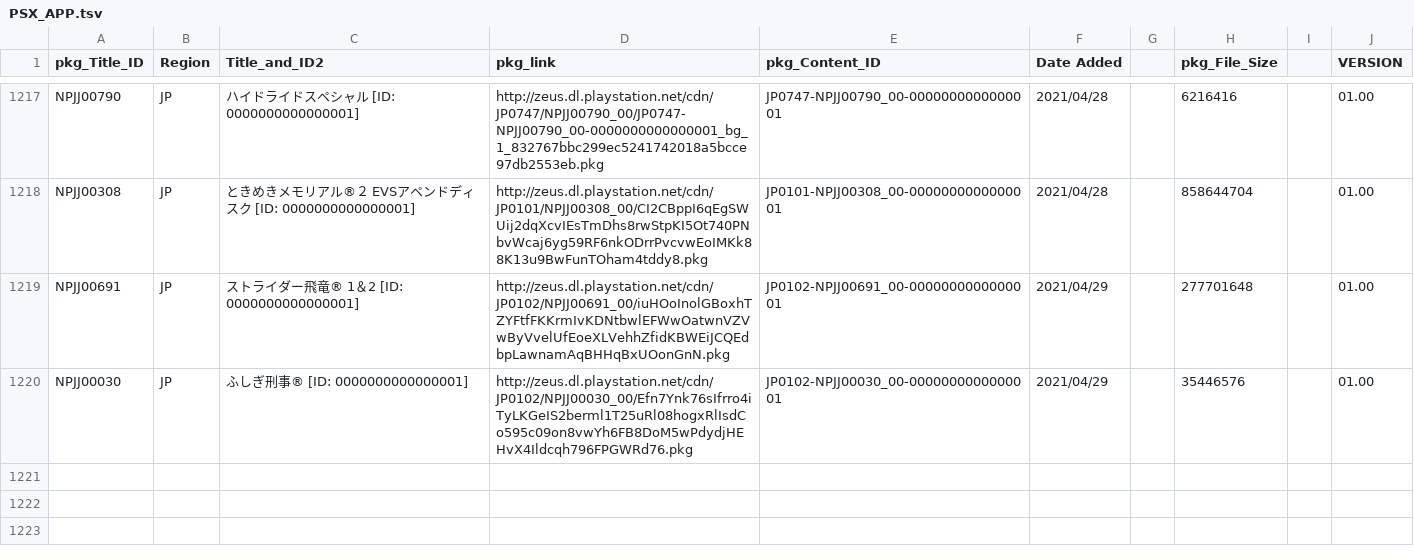
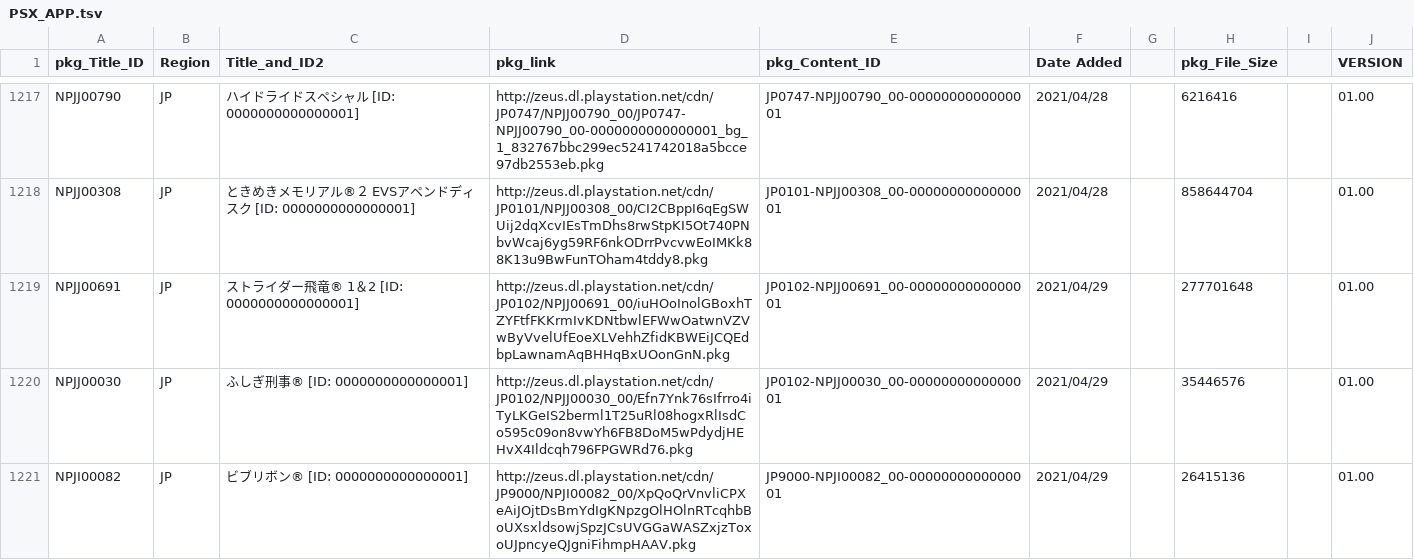
Before and after one commit to 1jtp8sobiu/NPS_JP, a TSV file: rearrange/PSX_APP.tsv, drawn as a sheet; only a part is shown, gaps mark what is left out.

```diff
--- a/rearrange/PSX_APP.tsv
+++ b/rearrange/PSX_APP.tsv
@@ -1220 +1220,2 @@ NPJJ00691	JP	ストライダー飛竜® 1＆2          [ID: 0000000000000001]	ht
 NPJJ00030	JP	ふしぎ刑事®          [ID: 0000000000000001]	http://zeus.dl.playstation.net/cdn/JP0102/NPJJ00030_00/Efn7Ynk76sIfrro4iTyLKGeIS2berml1T25uRl08hogxRlIsdCo595c09on8vwYh6FB8DoM5wPdydjHEHvX4Ildcqh796FPGWRd76.pkg	JP0102-NPJJ00030_00-0000000000000001	2021/04/29		35446576		01.00
+NPJI00082	JP	ビブリボン®          [ID: 0000000000000001]	http://zeus.dl.playstation.net/cdn/JP9000/NPJI00082_00/XpQoQrVnvliCPXeAiJOjtDsBmYdIgKNpzgOlHOlnRTcqhbBoUXsxldsowjSpzJCsUVGGaWASZxjzToxoUJpncyeQJgniFihmpHAAV.pkg	JP9000-NPJI00082_00-0000000000000001	2021/04/29		26415136		01.00
```
Also changed, not shown: 7 other files.
